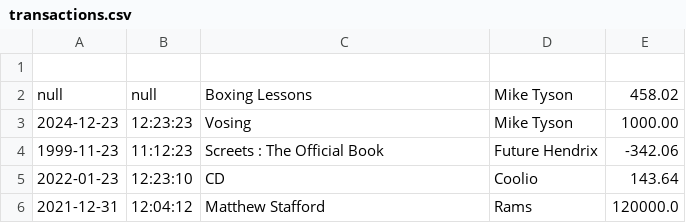
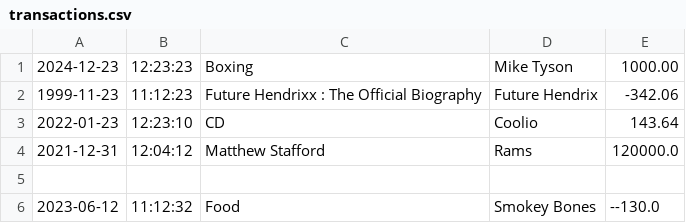
Before and after one commit to SabreeTD/financialtracker, a CSV file: transactions.csv, drawn as a sheet.

```diff
--- a/transactions.csv
+++ b/transactions.csv
@@ -1,6 +1,6 @@
-
-null|null|Boxing Lessons|Mike Tyson|458.02
-2024-12-23|12:23:23|Vosing|Mike Tyson|1000.00
-1999-11-23|11:12:23|Screets : The Official Book|Future Hendrix|-342.06
+2024-12-23|12:23:23|Boxing|Mike Tyson|1000.00
+1999-11-23|11:12:23|Future Hendrixx : The Official Biography|Future Hendrix|-342.06
 2022-01-23|12:23:10|CD|Coolio|143.64
 2021-12-31|12:04:12|Matthew Stafford|Rams|120000.0
+
+2023-06-12|11:12:32|Food|Smokey Bones|--130.0
```
Also changed, not shown: 6 other files.
